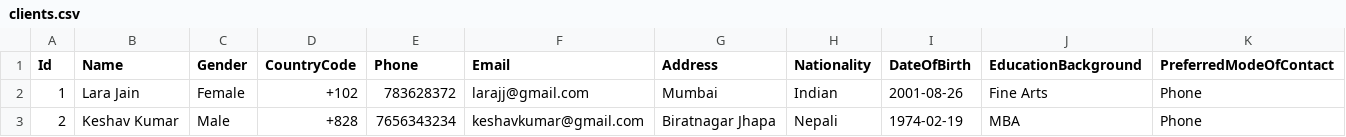
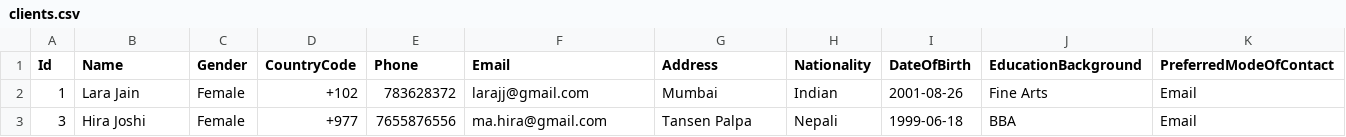
Before and after one commit to anjalishrestha08/ClientCrudApp, a CSV file: ClientCrudApp/wwwroot/data/clients.csv, drawn as a sheet.

```diff
--- a/ClientCrudApp/wwwroot/data/clients.csv
+++ b/ClientCrudApp/wwwroot/data/clients.csv
@@ -1,3 +1,3 @@
 Id,Name,Gender,CountryCode,Phone,Email,Address,Nationality,DateOfBirth,EducationBackground,PreferredModeOfContact
-1,Lara Jain,Female,+102,783628372,larajj@gmail.com,Mumbai,Indian,2001-08-26,Fine Arts,Phone
-2,Keshav Kumar,Male,+828,7656343234,keshavkumar@gmail.com,Biratnagar Jhapa,Nepali,1974-02-19,MBA,Phone
+1,Lara Jain,Female,+102,783628372,larajj@gmail.com,Mumbai,Indian,2001-08-26,Fine Arts,Email
+3,Hira Joshi,Female,+977,7655876556,ma.hira@gmail.com,Tansen  Palpa,Nepali,1999-06-18,BBA,Email
```
Also changed, not shown: 3 other files.
